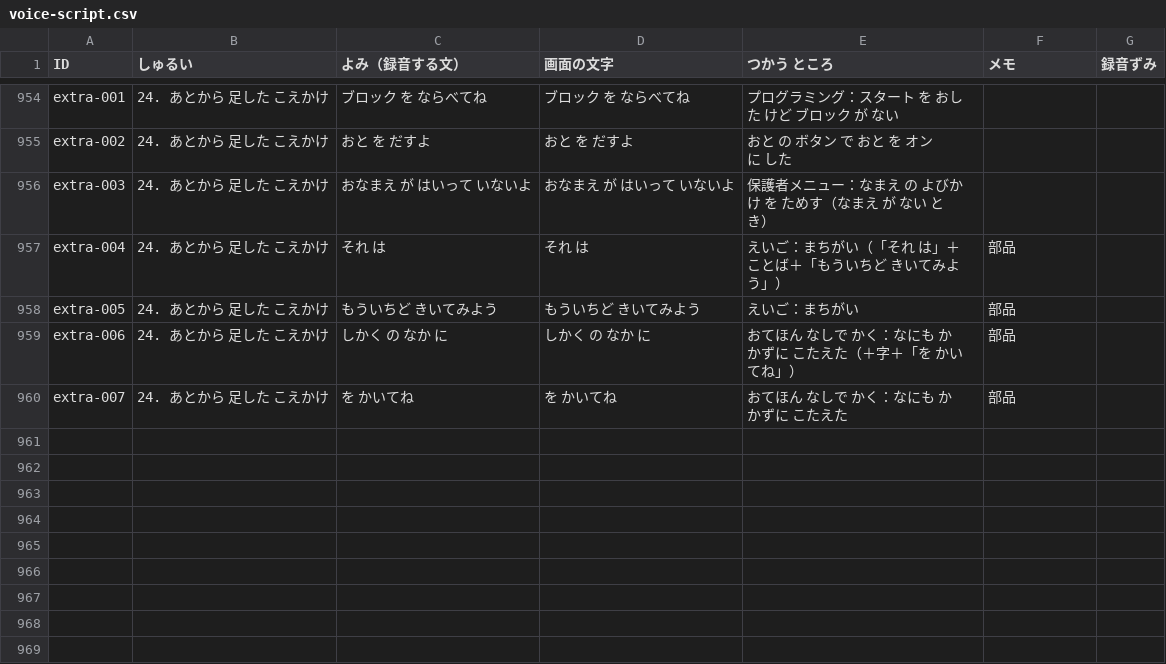
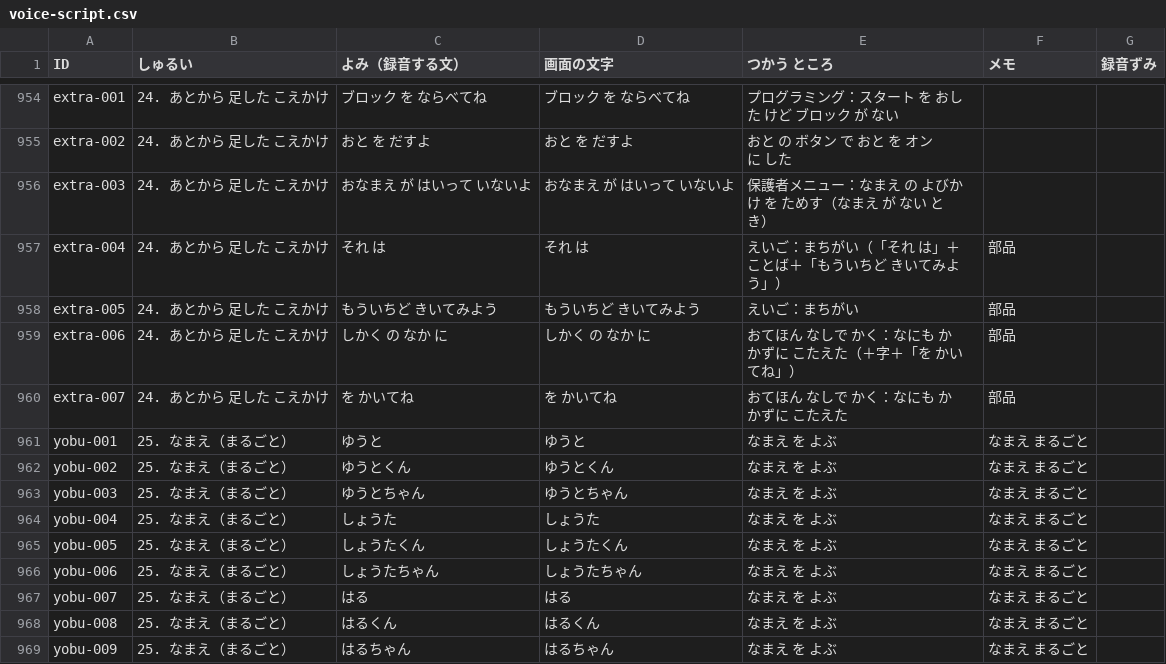
Before and after one commit to matsudevwork-beep/matsudevwork-beep.github.io, a CSV file: docs/voice-script.csv, drawn as a sheet; only a part is shown, gaps mark what is left out; the diff names each change by its address in the sheet, - before the commit and + after, or states it on an @@ line.

```diff
--- a/docs/voice-script.csv
+++ b/docs/voice-script.csv
+row 961: yobu-001 | 25. なまえ（まるごと） | ゆうと | ゆうと | なまえ を よぶ | なまえ まるごと
+row 962: yobu-002 | 25. なまえ（まるごと） | ゆうとくん | ゆうとくん | なまえ を よぶ | なまえ まるごと
+row 963: yobu-003 | 25. なまえ（まるごと） | ゆうとちゃん | ゆうとちゃん | なまえ を よぶ | なまえ まるごと
+row 964: yobu-004 | 25. なまえ（まるごと） | しょうた | しょうた | なまえ を よぶ | なまえ まるごと
+row 965: yobu-005 | 25. なまえ（まるごと） | しょうたくん | しょうたくん | なまえ を よぶ | なまえ まるごと
+row 966: yobu-006 | 25. なまえ（まるごと） | しょうたちゃん | しょうたちゃん | なまえ を よぶ | なまえ まるごと
+row 967: yobu-007 | 25. なまえ（まるごと） | はる | はる | なまえ を よぶ | なまえ まるごと
+row 968: yobu-008 | 25. なまえ（まるごと） | はるくん | はるくん | なまえ を よぶ | なまえ まるごと
+row 969: yobu-009 | 25. なまえ（まるごと） | はるちゃん | はるちゃん | なまえ を よぶ | なまえ まるごと
```
Also changed, not shown: 7 other files.
